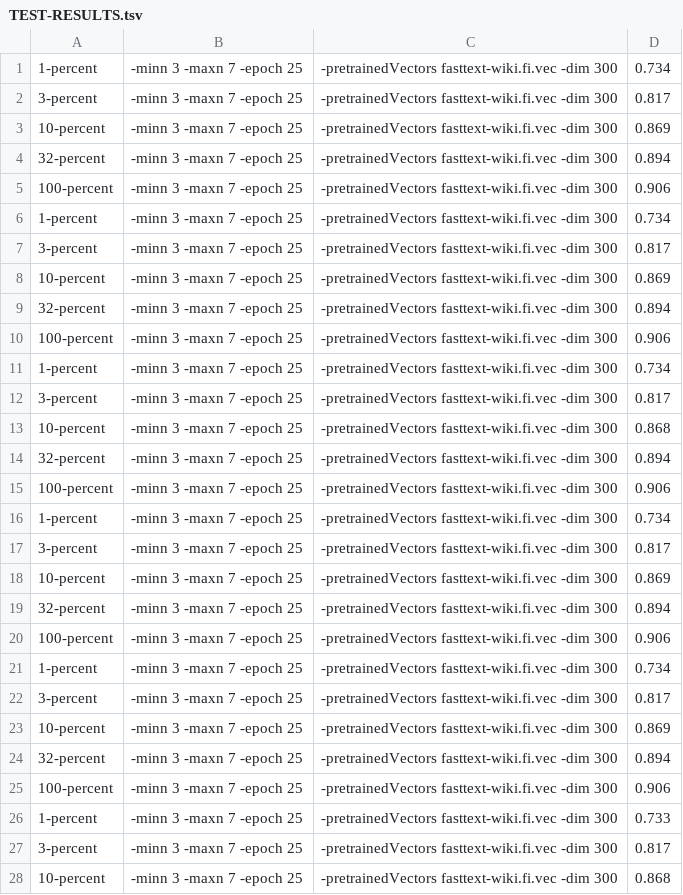
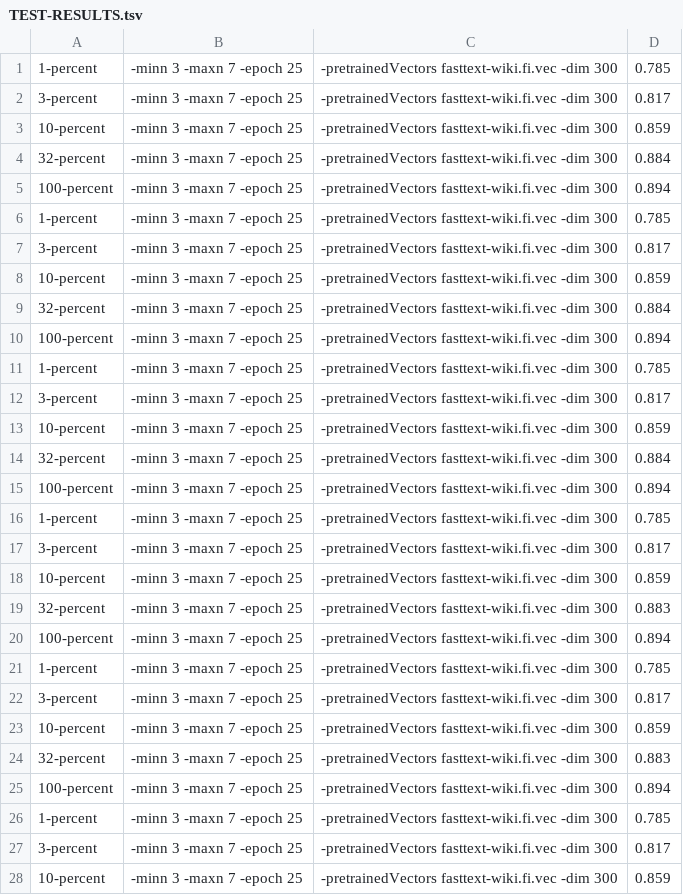
Before and after one commit to spyysalo/yle-corpus, a TSV file: TEST-RESULTS.tsv, drawn as a sheet; only a part is shown; the diff covers the shown part only.

Commit message:
Results for truncated

```diff
--- a/TEST-RESULTS.tsv
+++ b/TEST-RESULTS.tsv
@@ -1,28 +1,28 @@
-1-percent	-minn 3 -maxn 7 -epoch 25	-pretrainedVectors fasttext-wiki.fi.vec -dim 300	0.734
+1-percent	-minn 3 -maxn 7 -epoch 25	-pretrainedVectors fasttext-wiki.fi.vec -dim 300	0.785
 3-percent	-minn 3 -maxn 7 -epoch 25	-pretrainedVectors fasttext-wiki.fi.vec -dim 300	0.817
-10-percent	-minn 3 -maxn 7 -epoch 25	-pretrainedVectors fasttext-wiki.fi.vec -dim 300	0.869
-32-percent	-minn 3 -maxn 7 -epoch 25	-pretrainedVectors fasttext-wiki.fi.vec -dim 300	0.894
-100-percent	-minn 3 -maxn 7 -epoch 25	-pretrainedVectors fasttext-wiki.fi.vec -dim 300	0.906
-1-percent	-minn 3 -maxn 7 -epoch 25	-pretrainedVectors fasttext-wiki.fi.vec -dim 300	0.734
+10-percent	-minn 3 -maxn 7 -epoch 25	-pretrainedVectors fasttext-wiki.fi.vec -dim 300	0.859
+32-percent	-minn 3 -maxn 7 -epoch 25	-pretrainedVectors fasttext-wiki.fi.vec -dim 300	0.884
+100-percent	-minn 3 -maxn 7 -epoch 25	-pretrainedVectors fasttext-wiki.fi.vec -dim 300	0.894
+1-percent	-minn 3 -maxn 7 -epoch 25	-pretrainedVectors fasttext-wiki.fi.vec -dim 300	0.785
 3-percent	-minn 3 -maxn 7 -epoch 25	-pretrainedVectors fasttext-wiki.fi.vec -dim 300	0.817
-10-percent	-minn 3 -maxn 7 -epoch 25	-pretrainedVectors fasttext-wiki.fi.vec -dim 300	0.869
-32-percent	-minn 3 -maxn 7 -epoch 25	-pretrainedVectors fasttext-wiki.fi.vec -dim 300	0.894
-100-percent	-minn 3 -maxn 7 -epoch 25	-pretrainedVectors fasttext-wiki.fi.vec -dim 300	0.906
-1-percent	-minn 3 -maxn 7 -epoch 25	-pretrainedVectors fasttext-wiki.fi.vec -dim 300	0.734
+10-percent	-minn 3 -maxn 7 -epoch 25	-pretrainedVectors fasttext-wiki.fi.vec -dim 300	0.859
+32-percent	-minn 3 -maxn 7 -epoch 25	-pretrainedVectors fasttext-wiki.fi.vec -dim 300	0.884
+100-percent	-minn 3 -maxn 7 -epoch 25	-pretrainedVectors fasttext-wiki.fi.vec -dim 300	0.894
+1-percent	-minn 3 -maxn 7 -epoch 25	-pretrainedVectors fasttext-wiki.fi.vec -dim 300	0.785
 3-percent	-minn 3 -maxn 7 -epoch 25	-pretrainedVectors fasttext-wiki.fi.vec -dim 300	0.817
-10-percent	-minn 3 -maxn 7 -epoch 25	-pretrainedVectors fasttext-wiki.fi.vec -dim 300	0.868
-32-percent	-minn 3 -maxn 7 -epoch 25	-pretrainedVectors fasttext-wiki.fi.vec -dim 300	0.894
-100-percent	-minn 3 -maxn 7 -epoch 25	-pretrainedVectors fasttext-wiki.fi.vec -dim 300	0.906
-1-percent	-minn 3 -maxn 7 -epoch 25	-pretrainedVectors fasttext-wiki.fi.vec -dim 300	0.734
+10-percent	-minn 3 -maxn 7 -epoch 25	-pretrainedVectors fasttext-wiki.fi.vec -dim 300	0.859
+32-percent	-minn 3 -maxn 7 -epoch 25	-pretrainedVectors fasttext-wiki.fi.vec -dim 300	0.884
+100-percent	-minn 3 -maxn 7 -epoch 25	-pretrainedVectors fasttext-wiki.fi.vec -dim 300	0.894
+1-percent	-minn 3 -maxn 7 -epoch 25	-pretrainedVectors fasttext-wiki.fi.vec -dim 300	0.785
 3-percent	-minn 3 -maxn 7 -epoch 25	-pretrainedVectors fasttext-wiki.fi.vec -dim 300	0.817
-10-percent	-minn 3 -maxn 7 -epoch 25	-pretrainedVectors fasttext-wiki.fi.vec -dim 300	0.869
-32-percent	-minn 3 -maxn 7 -epoch 25	-pretrainedVectors fasttext-wiki.fi.vec -dim 300	0.894
-100-percent	-minn 3 -maxn 7 -epoch 25	-pretrainedVectors fasttext-wiki.fi.vec -dim 300	0.906
-1-percent	-minn 3 -maxn 7 -epoch 25	-pretrainedVectors fasttext-wiki.fi.vec -dim 300	0.734
+10-percent	-minn 3 -maxn 7 -epoch 25	-pretrainedVectors fasttext-wiki.fi.vec -dim 300	0.859
+32-percent	-minn 3 -maxn 7 -epoch 25	-pretrainedVectors fasttext-wiki.fi.vec -dim 300	0.883
+100-percent	-minn 3 -maxn 7 -epoch 25	-pretrainedVectors fasttext-wiki.fi.vec -dim 300	0.894
+1-percent	-minn 3 -maxn 7 -epoch 25	-pretrainedVectors fasttext-wiki.fi.vec -dim 300	0.785
 3-percent	-minn 3 -maxn 7 -epoch 25	-pretrainedVectors fasttext-wiki.fi.vec -dim 300	0.817
-10-percent	-minn 3 -maxn 7 -epoch 25	-pretrainedVectors fasttext-wiki.fi.vec -dim 300	0.869
-32-percent	-minn 3 -maxn 7 -epoch 25	-pretrainedVectors fasttext-wiki.fi.vec -dim 300	0.894
-100-percent	-minn 3 -maxn 7 -epoch 25	-pretrainedVectors fasttext-wiki.fi.vec -dim 300	0.906
-1-percent	-minn 3 -maxn 7 -epoch 25	-pretrainedVectors fasttext-wiki.fi.vec -dim 300	0.733
+10-percent	-minn 3 -maxn 7 -epoch 25	-pretrainedVectors fasttext-wiki.fi.vec -dim 300	0.859
+32-percent	-minn 3 -maxn 7 -epoch 25	-pretrainedVectors fasttext-wiki.fi.vec -dim 300	0.883
+100-percent	-minn 3 -maxn 7 -epoch 25	-pretrainedVectors fasttext-wiki.fi.vec -dim 300	0.894
+1-percent	-minn 3 -maxn 7 -epoch 25	-pretrainedVectors fasttext-wiki.fi.vec -dim 300	0.785
 3-percent	-minn 3 -maxn 7 -epoch 25	-pretrainedVectors fasttext-wiki.fi.vec -dim 300	0.817
-10-percent	-minn 3 -maxn 7 -epoch 25	-pretrainedVectors fasttext-wiki.fi.vec -dim 300	0.868
+10-percent	-minn 3 -maxn 7 -epoch 25	-pretrainedVectors fasttext-wiki.fi.vec -dim 300	0.859
```
Also changed, not shown: 5 added rows, 5 removed rows and 14 edited cells elsewhere in this file.
